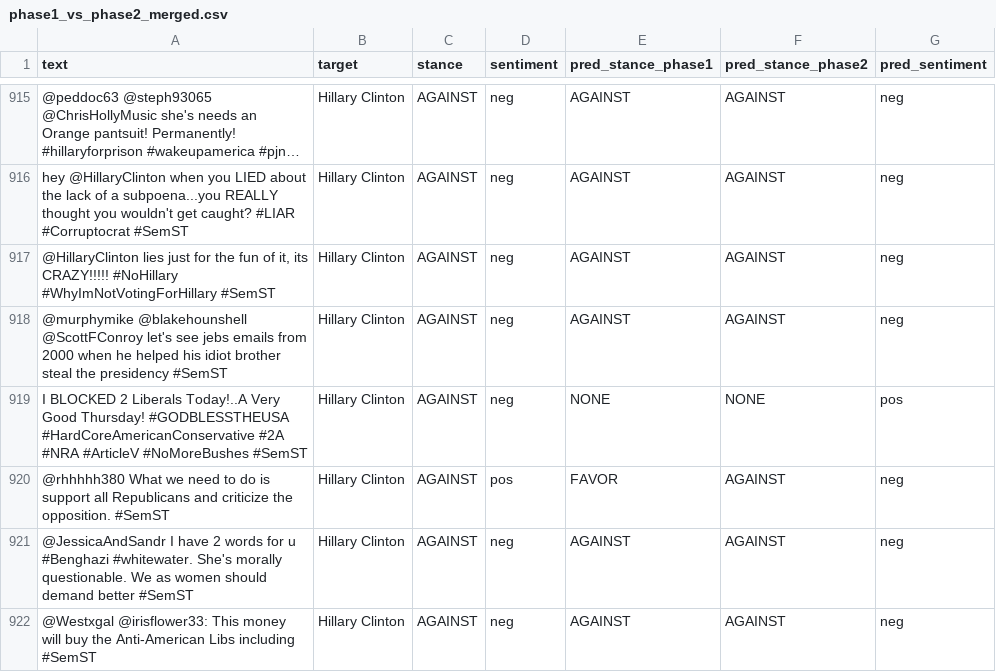
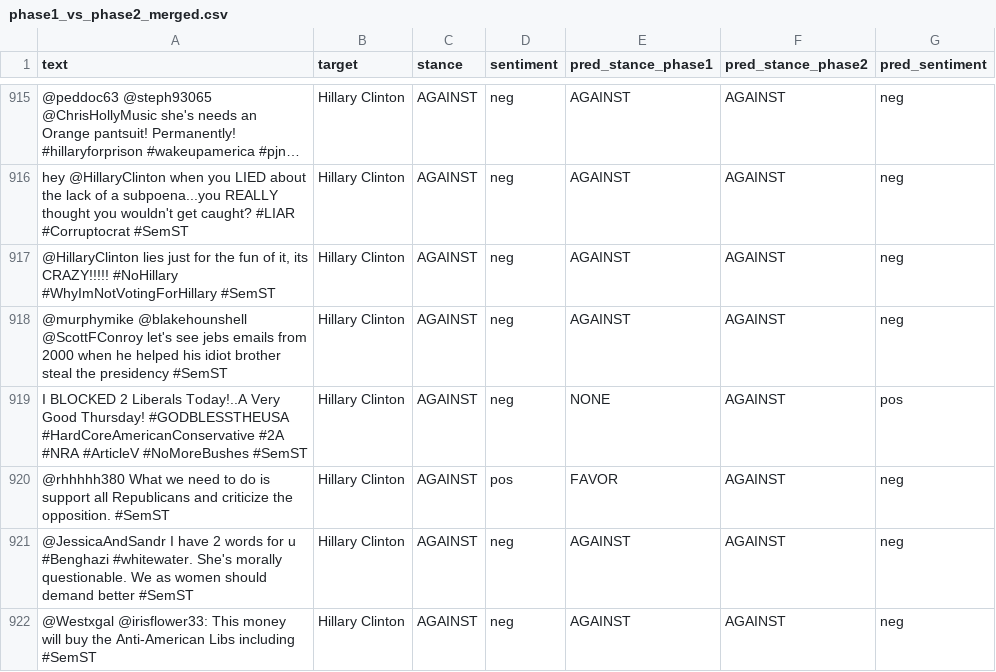
Before and after one commit to yshali28/sentiment_vs_stance, a CSV file: outputs/phase1_vs_phase2_merged.csv, drawn as a sheet; only a part is shown, gaps mark what is left out; long unchanged cells end in …; the diff covers the shown part only.

Commit message:
changes outputs

```diff
--- a/outputs/phase1_vs_phase2_merged.csv
+++ b/outputs/phase1_vs_phase2_merged.csv
@@ -918,3 +918,3 @@ hey @HillaryClinton when you LIED about the lack of a subpoena...you REALLY thou
 @murphymike @blakehounshell @ScottFConroy let's see jebs emails from 2000 when he helped his idiot brother steal the presidency #SemST,Hillary Clinton,AGAINST,neg,AGAINST,AGAINST,neg
-I BLOCKED 2 Liberals Today!..A Very Good Thursday! #GODBLESSTHEUSA #HardCoreAmericanConservative #2A #NRA #ArticleV  #NoMoreBushes #SemST,Hillary Clinton,AGAINST,neg,NONE,NONE,pos
+I BLOCKED 2 Liberals Today!..A Very Good Thursday! #GODBLESSTHEUSA #HardCoreAmericanConservative #2A #NRA #ArticleV  #NoMoreBushes #SemST,Hillary Clinton,AGAINST,neg,NONE,AGAINST,pos
 @rhhhhh380 What we need to do is support all Republicans and criticize the opposition. #SemST,Hillary Clinton,AGAINST,pos,FAVOR,AGAINST,neg
```
Also changed, not shown: 124 edited cells elsewhere in this file, outputs/per_target_breakdown.csv, 3 other files.
